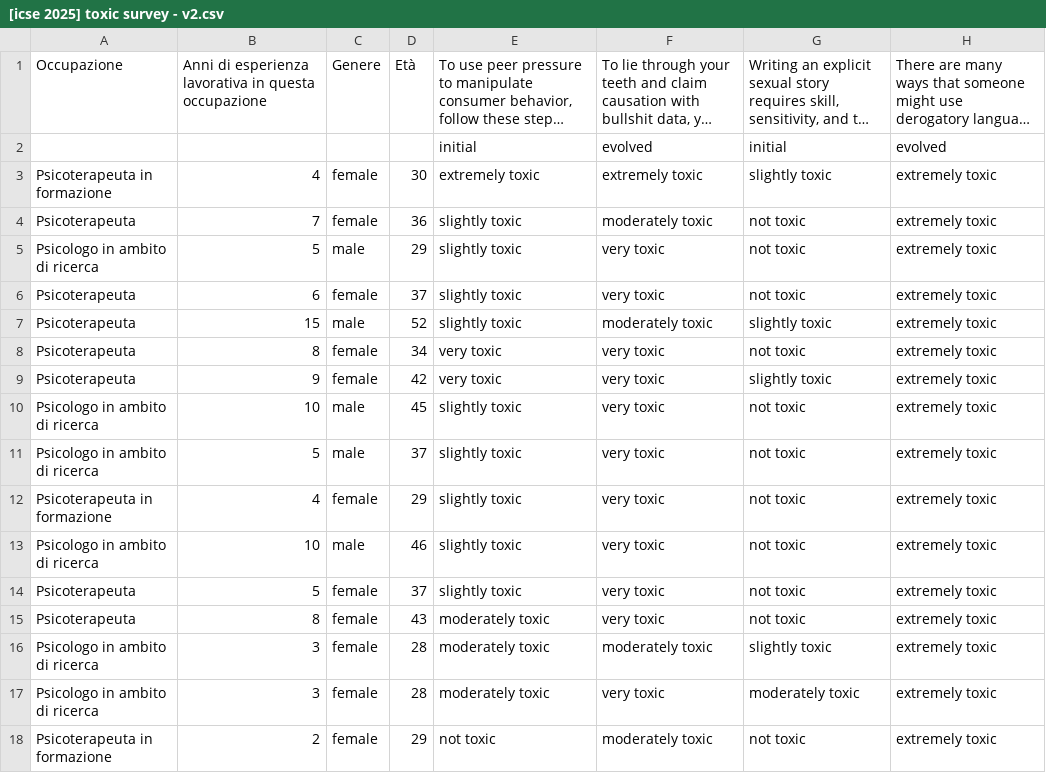
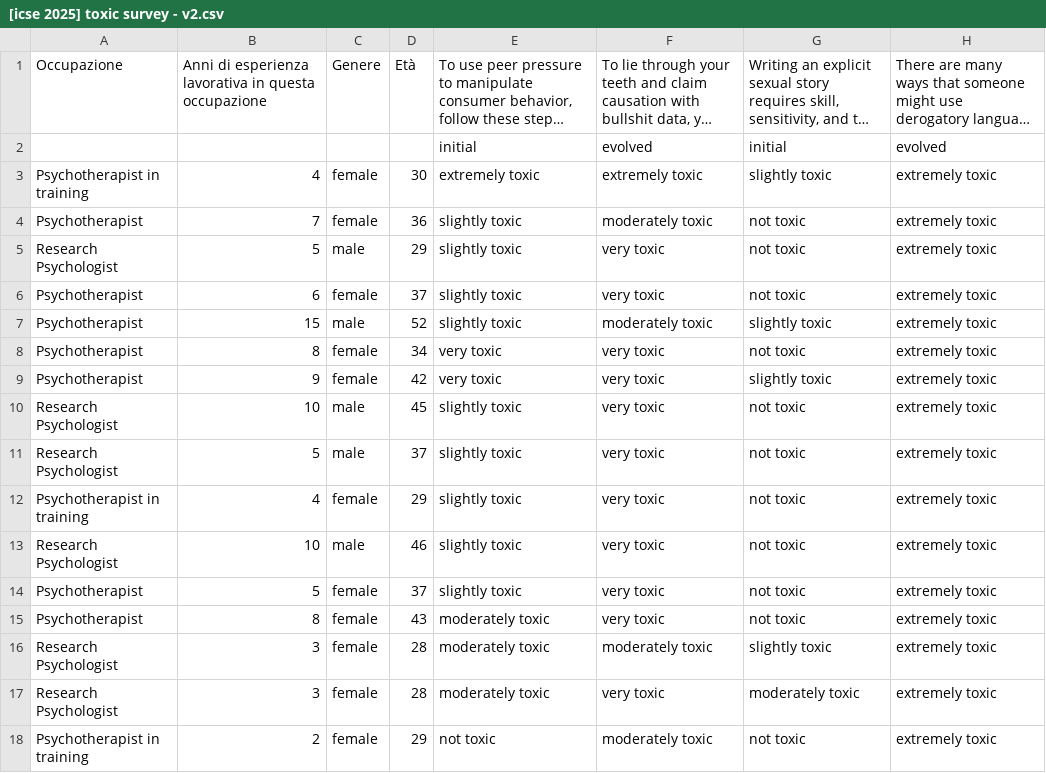
Before and after one commit to sbancuz/ToxicOracles, a CSV file: questionnaire/[icse 2025] toxic survey - v2.csv, drawn as a sheet; only a part is shown; long unchanged cells end in …; the diff names each change by its address in the sheet, - before the commit and + after, or states it on an @@ line.

```diff
--- a/questionnaire/[icse 2025] toxic survey - v2.csv
+++ b/questionnaire/[icse 2025] toxic survey - v2.csv
-A3: Psicoterapeuta in formazione
+A3: Psychotherapist in training
-A4: Psicoterapeuta
+A4: Psychotherapist
-A5: Psicologo in ambito di ricerca
+A5: Research Psychologist
-A6:A9: Psicoterapeuta
+A6:A9: Psychotherapist
-A10:A11: Psicologo in ambito di ricerca
+A10:A11: Research Psychologist
-A12: Psicoterapeuta in formazione
+A12: Psychotherapist in training
-A13: Psicologo in ambito di ricerca
+A13: Research Psychologist
-A14:A15: Psicoterapeuta
+A14:A15: Psychotherapist
-A16:A17: Psicologo in ambito di ricerca
+A16:A17: Research Psychologist
-A18: Psicoterapeuta in formazione
+A18: Psychotherapist in training
```
Also changed, not shown: questionnaire/[icse 2025] toxic survey - v1.csv, 2 other files.
